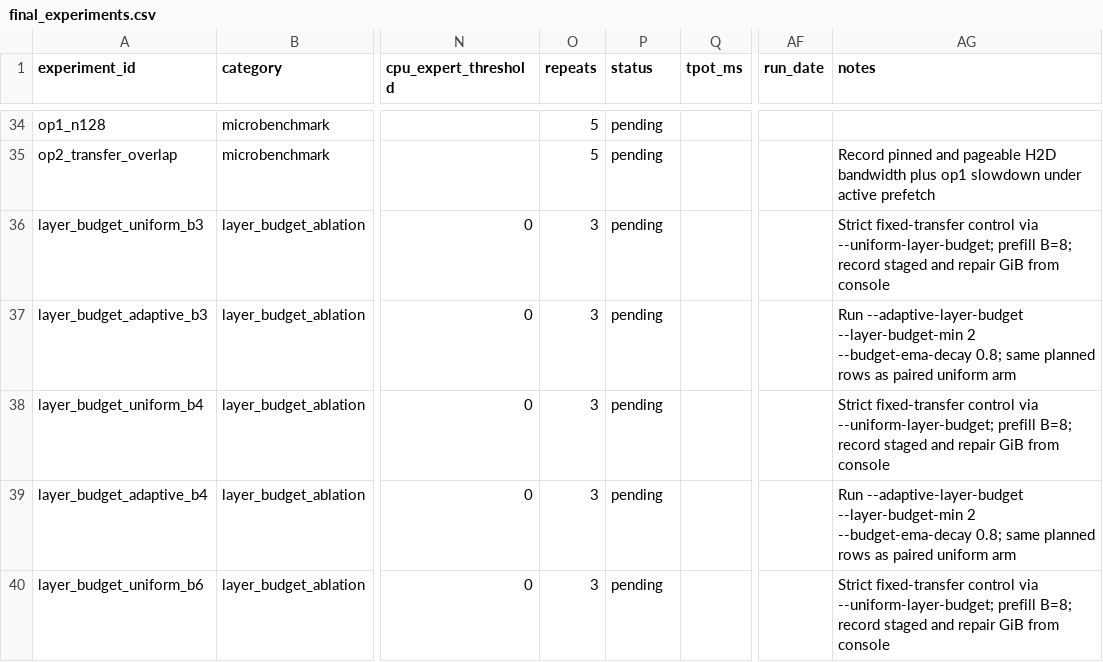
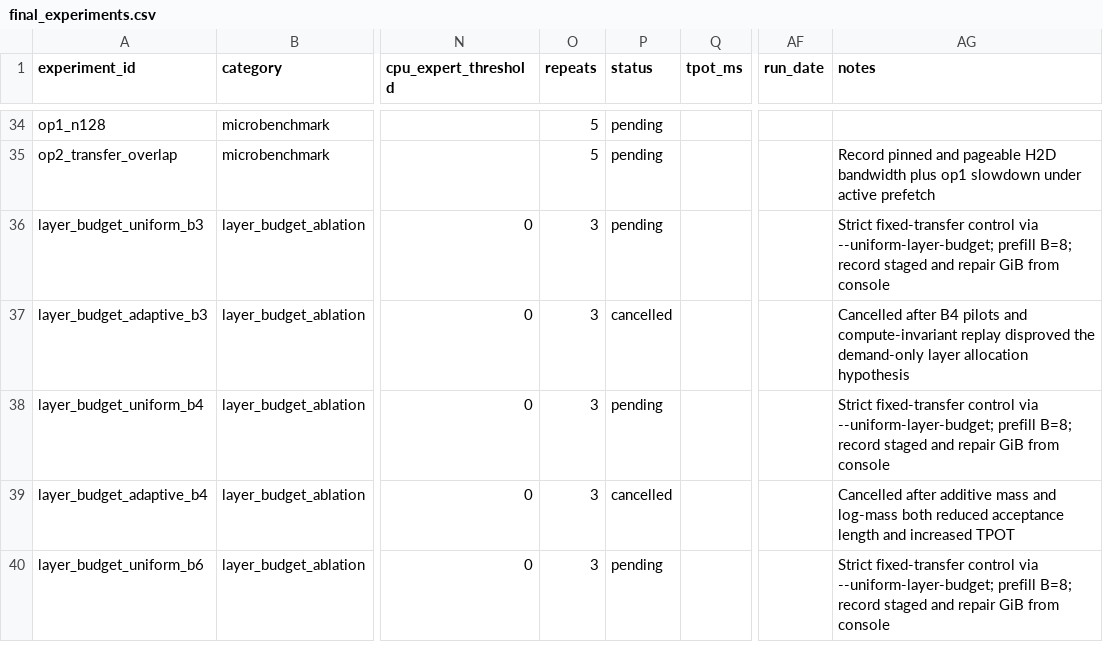
Before and after one commit to Terminator666666/treemoe-spec, a CSV file: measurements/final_experiments.csv, drawn as a sheet; only a part is shown, gaps mark what is left out; the diff covers the shown part only; the diff names each change by its address in the sheet, - before the commit and + after, or states it on an @@ line.

Commit message:
docs: retire adaptive layer budget contribution

```diff
--- a/measurements/final_experiments.csv
+++ b/measurements/final_experiments.csv
-P37 (status): pending
+P37 (status): cancelled
-AG37 (notes): Run --adaptive-layer-budget --layer-budget-min 2 --budget-ema-decay 0.8; same planned rows as paired uniform arm
+AG37 (notes): Cancelled after B4 pilots and compute-invariant replay disproved the demand-only layer allocation hypothesis
-P39 (status): pending
+P39 (status): cancelled
-AG39 (notes): Run --adaptive-layer-budget --layer-budget-min 2 --budget-ema-decay 0.8; same planned rows as paired uniform arm
+AG39 (notes): Cancelled after additive mass and log-mass both reduced acceptance length and increased TPOT
```
Also changed, not shown: 1 added row and 4 edited cells elsewhere in this file, 2 other files.
